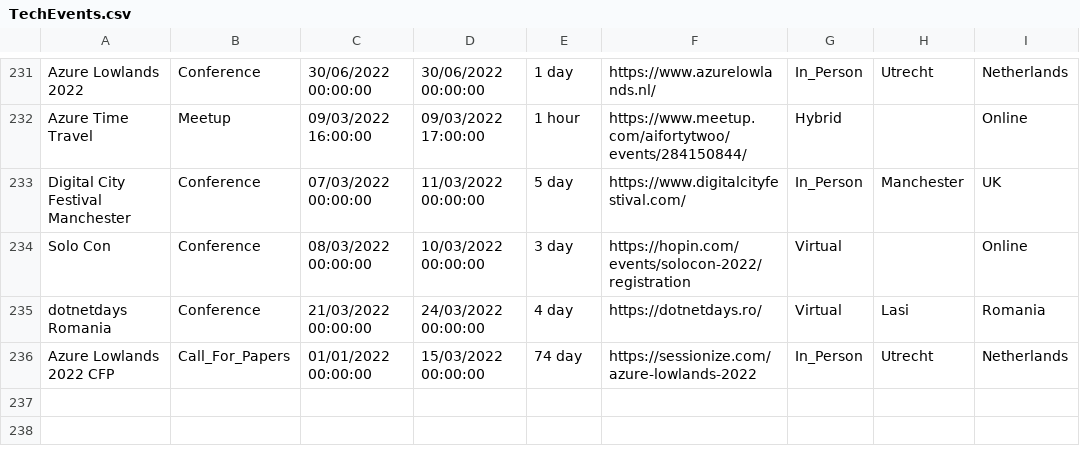
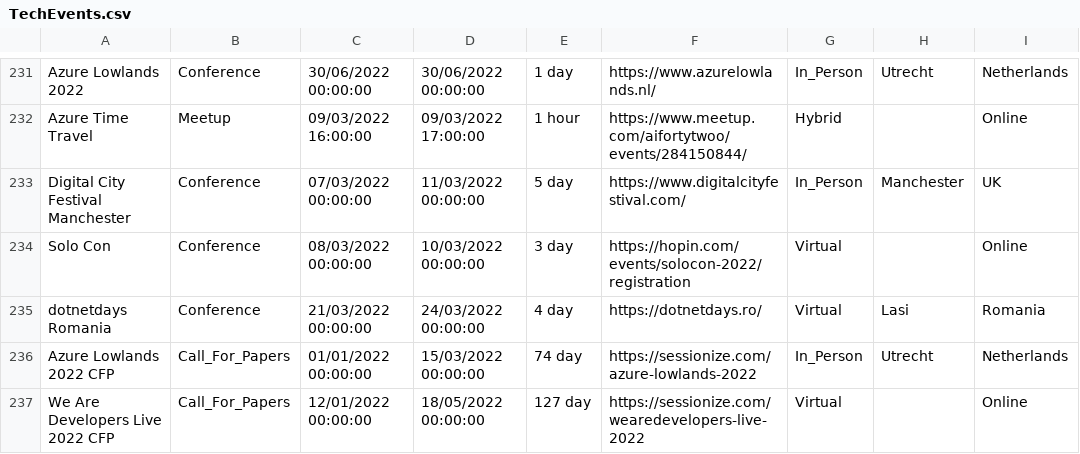
Before and after one commit to Avanade/TechCommunityCalendar, a CSV file: src/TechCommunityCalendar.Solution/TechCommunityCalendar.CoreWebApplication/wwwroot/Data/TechEvents.csv, drawn as a sheet; only a part is shown, gaps mark what is left out; the diff names each change by its address in the sheet, - before the commit and + after, or states it on an @@ line.

Commit message:
Adding event We Are Developers Live 2022 CFP to TechEvents.csv

```diff
--- a/src/TechCommunityCalendar.Solution/TechCommunityCalendar.CoreWebApplication/wwwroot/Data/TechEvents.csv
+++ b/src/TechCommunityCalendar.Solution/TechCommunityCalendar.CoreWebApplication/wwwroot/Data/TechEvents.csv
+row 237: We Are Developers Live 2022 CFP | Call_For_Papers | 12/01/2022 00:00:00 | 18/05/2022 00:00:00 | 127 day | https://sessionize.com/wearedevelopers-live-2022 | Virtual |  | Online
```
